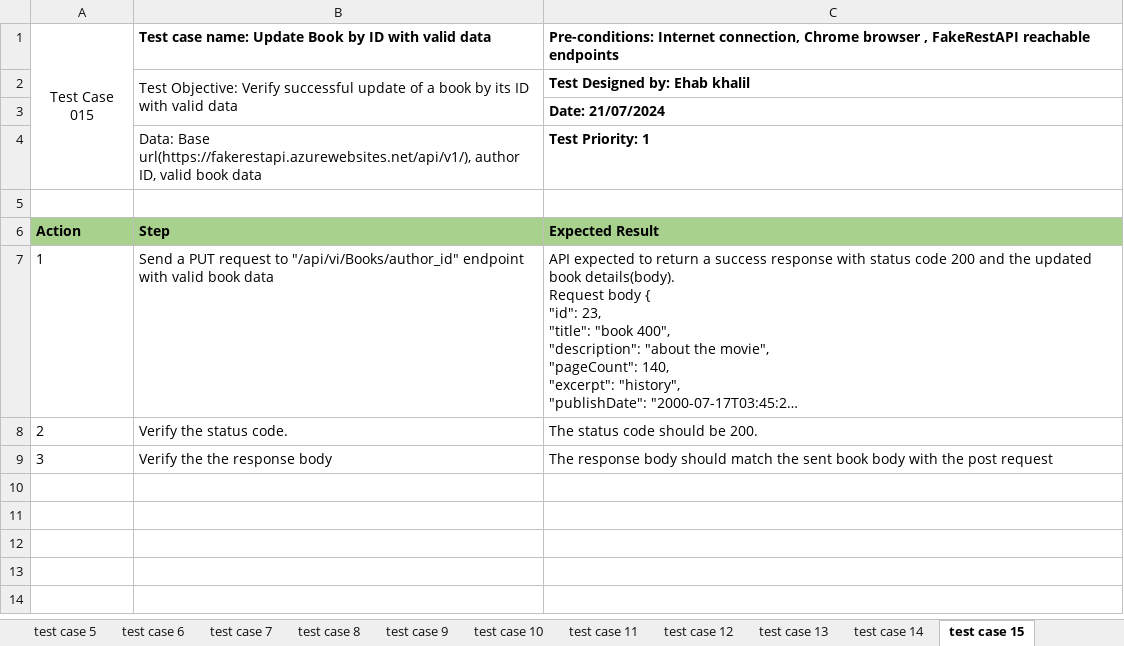
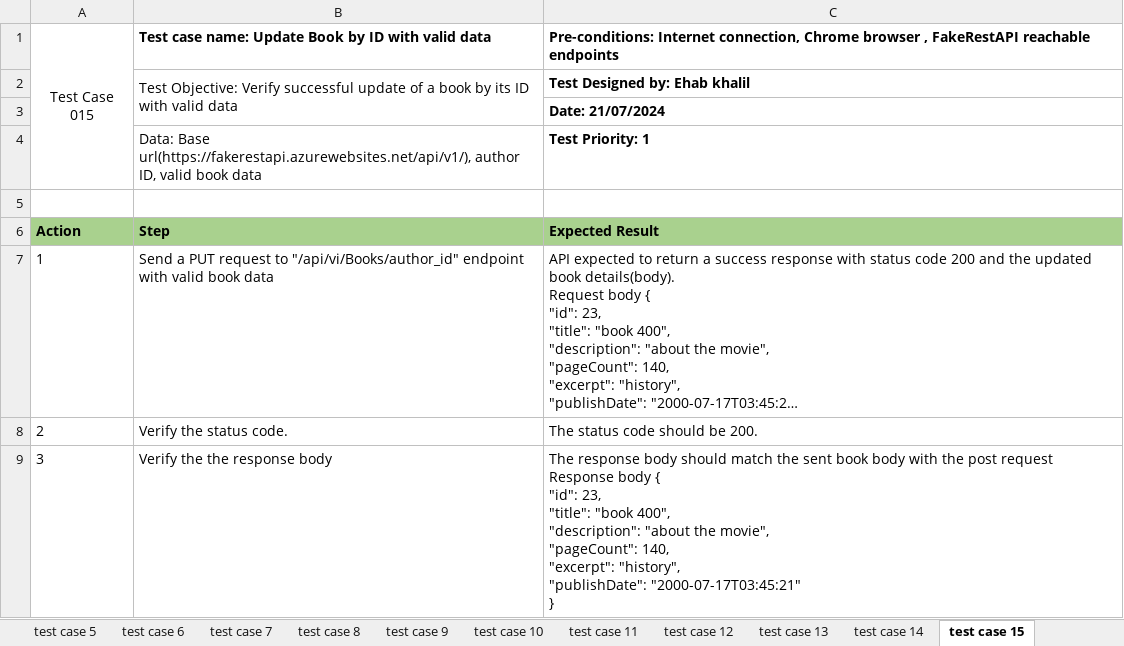
Before and after one commit to Ehab05/QA_Automation, an Excel workbook: API_test_project_part_b/project_documents/fake_rest_test_cases.xlsx, sheet test case 15, drawn as a sheet; long unchanged cells end in …; values as stored, in another font and other column widths than the file's, no borders; ↵ is a line break in a cell; the diff names each change by its address in the sheet, - before the commit and + after, or states it on an @@ line.

Commit message:
updated test case

```diff
--- a/API_test_project_part_b/project_documents/fake_rest_test_cases.xlsx (sheet test case 15)
+++ b/API_test_project_part_b/project_documents/fake_rest_test_cases.xlsx (sheet test case 15)
-C9: …post request
+C9: …post request ↵ Response body { ↵ "id": 23, ↵ "title": "book 400", ↵ "description": "about the movie", ↵ "pageCount": 140, ↵ "excerpt": "history", ↵ "publishDate": "2000-07-17T03:45:21" ↵ }
```
Also changed, not shown: sheet test case 9, sheet test case 3, sheet test case 10, sheet test case 14, sheet test case 1, sheet test case 7, 9 more sheets, 6 other files.
